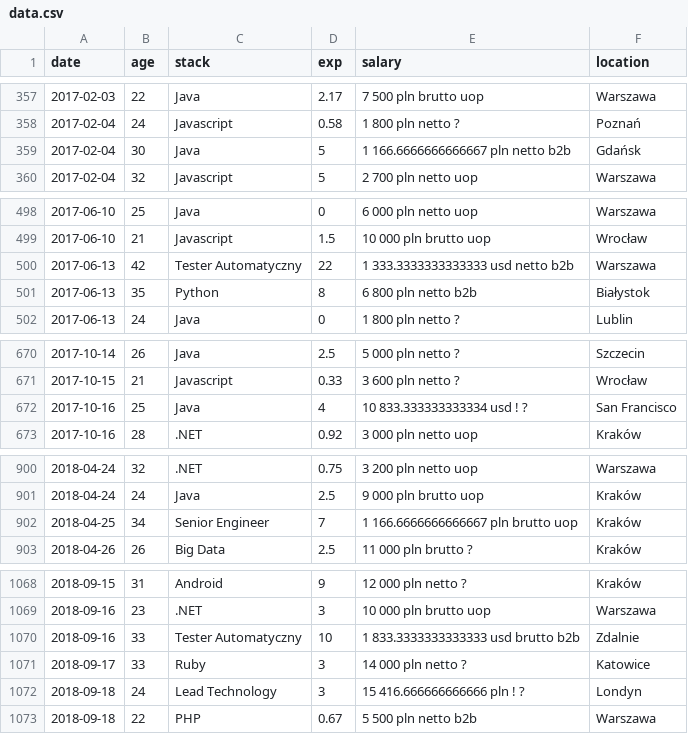
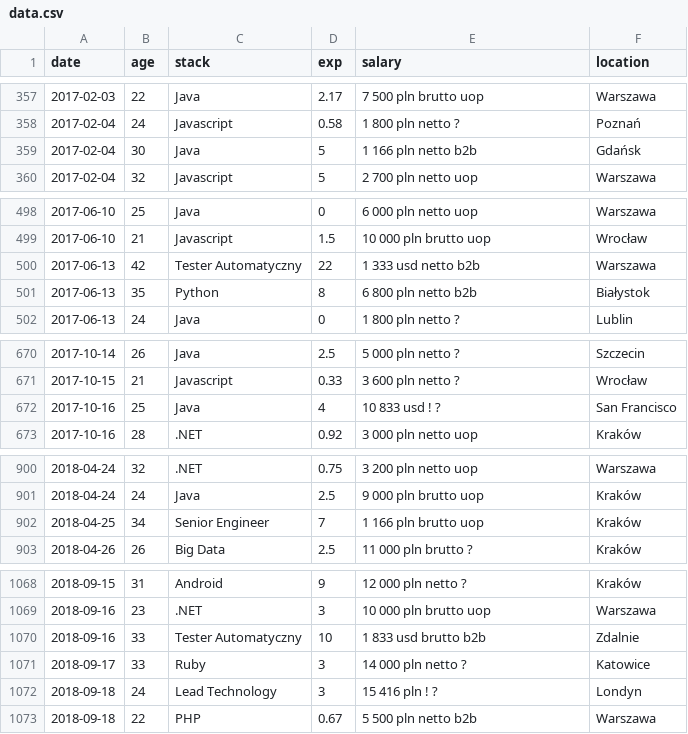
Before and after one commit to dolan2/ForumEarner, a CSV file: data.csv, drawn as a sheet; only a part is shown, gaps mark what is left out; the diff covers the shown part only.

```diff
--- a/data.csv
+++ b/data.csv
@@ -358,3 +358,3 @@ date,age,stack,exp,salary,location
 2017-02-04,24,Javascript,0.58,1 800 pln netto ?,Poznań
-2017-02-04,30,Java,5,1 166.6666666666667 pln netto b2b,Gdańsk
+2017-02-04,30,Java,5,1 166 pln netto b2b,Gdańsk
 2017-02-04,32,Javascript,5,2 700 pln netto uop,Warszawa
@@ -499,3 +499,3 @@ date,age,stack,exp,salary,location
 2017-06-10,21,Javascript,1.5,10 000 pln brutto uop,Wrocław
-2017-06-13,42,Tester Automatyczny,22,1 333.3333333333333 usd netto b2b,Warszawa
+2017-06-13,42,Tester Automatyczny,22,1 333 usd netto b2b,Warszawa
 2017-06-13,35,Python,8,6 800 pln netto b2b,Białystok
@@ -671,3 +671,3 @@ date,age,stack,exp,salary,location
 2017-10-15,21,Javascript,0.33,3 600 pln netto ?,Wrocław
-2017-10-16,25,Java,4,10 833.333333333334 usd ! ?,San Francisco
+2017-10-16,25,Java,4,10 833 usd ! ?,San Francisco
 2017-10-16,28,.NET,0.92,3 000 pln netto uop,Kraków
@@ -901,3 +901,3 @@ date,age,stack,exp,salary,location
 2018-04-24,24,Java,2.5,9 000 pln brutto uop,Kraków
-2018-04-25,34,Senior Engineer,7,1 166.6666666666667 pln brutto uop,Kraków
+2018-04-25,34,Senior Engineer,7,1 166 pln brutto uop,Kraków
 2018-04-26,26,Big Data,2.5,11 000 pln brutto ?,Kraków
@@ -1069,5 +1069,5 @@ date,age,stack,exp,salary,location
 2018-09-16,23,.NET,3,10 000 pln brutto uop,Warszawa
-2018-09-16,33,Tester Automatyczny,10,1 833.3333333333333 usd brutto b2b,Zdalnie
+2018-09-16,33,Tester Automatyczny,10,1 833 usd brutto b2b,Zdalnie
 2018-09-17,33,Ruby,3,14 000 pln netto ?,Katowice
-2018-09-18,24,Lead Technology,3,15 416.666666666666 pln ! ?,Londyn
+2018-09-18,24,Lead Technology,3,15 416 pln ! ?,Londyn
 2018-09-18,22,PHP,0.67,5 500 pln netto b2b,Warszawa
```
Also changed, not shown: 3 edited cells elsewhere in this file, 1 other file.
